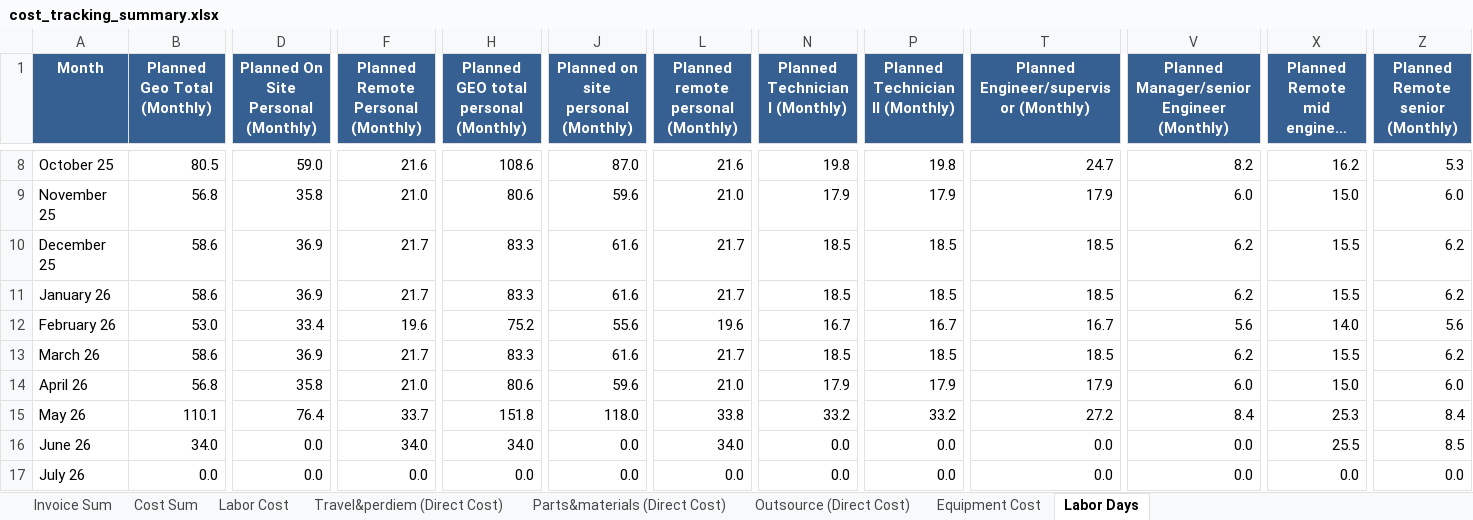
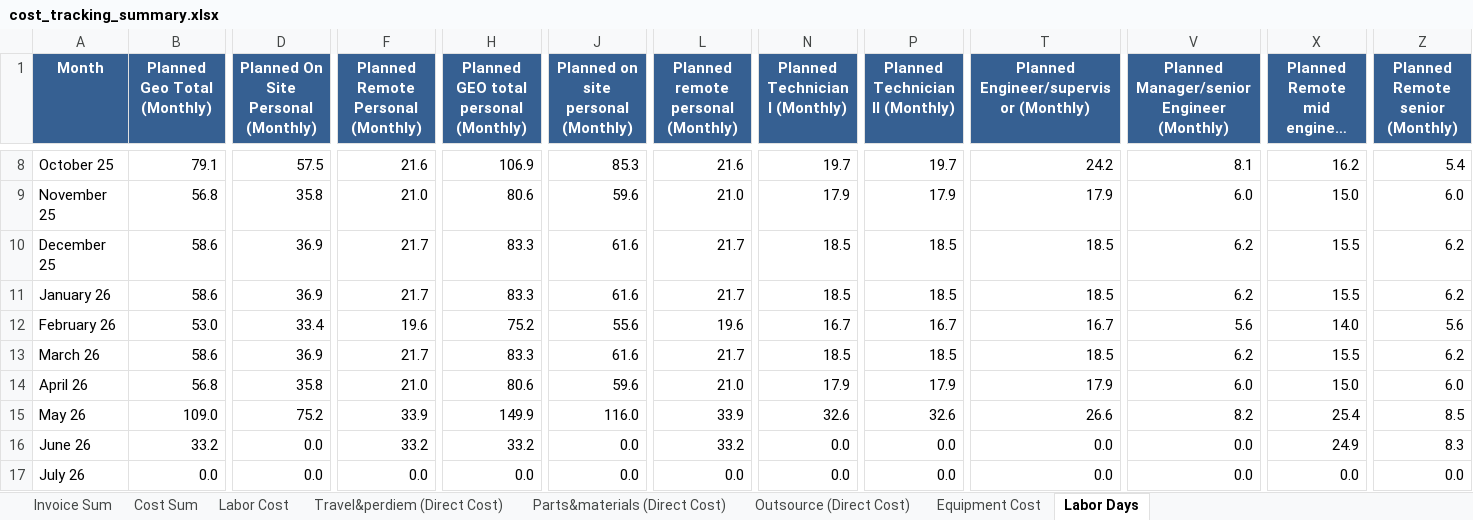
Before and after one commit to xiaosongchen1977/geo-project-tracker-ohio2025, an Excel workbook: cost_tracking_summary.xlsx, sheet Labor Days, drawn as a sheet; only a part is shown, gaps mark what is left out; long unchanged cells end in …; values as stored, in another font and other column widths than the file's, no borders; the diff covers the shown part only; the diff names each change by its address in the sheet, - before the commit and + after, or states it on an @@ line.

```diff
--- a/cost_tracking_summary.xlsx (sheet Labor Days)
+++ b/cost_tracking_summary.xlsx (sheet Labor Days)
-B8 (Planned Geo Total (Monthly)): 80.5
+B8 (Planned Geo Total (Monthly)): 79.1
-D8: 59.0
+D8: 57.5
-H8: 108.6
+H8: 106.9
-J8: 87.0
+J8: 85.3
-N8 (Planned Technician I (Monthly)): 19.8
+N8 (Planned Technician I (Monthly)): 19.7
-P8 (Planned Technician II (Monthly)): 19.8
+P8 (Planned Technician II (Monthly)): 19.7
-T8: 24.7
+T8: 24.2
-V8: 8.2
+V8: 8.1
-Z8 (Planned Remote senior (Monthly)): 5.3
+Z8 (Planned Remote senior (Monthly)): 5.4
-B15 (Planned Geo Total (Monthly)): 110.1
+B15 (Planned Geo Total (Monthly)): 109.0
-D15: 76.4
+D15: 75.2
-F15: 33.7
+F15: 33.9
-H15: 151.8
+H15: 149.9
-J15: 118.0
+J15: 116.0
-L15: 33.8
+L15: 33.9
-N15 (Planned Technician I (Monthly)): 33.2
+N15 (Planned Technician I (Monthly)): 32.6
-P15 (Planned Technician II (Monthly)): 33.2
+P15 (Planned Technician II (Monthly)): 32.6
-T15: 27.2
+T15: 26.6
-V15: 8.4
+V15: 8.2
-X15: 25.3
+X15: 25.4
-Z15 (Planned Remote senior (Monthly)): 8.4
+Z15 (Planned Remote senior (Monthly)): 8.5
-B16 (Planned Geo Total (Monthly)): 34.0
+B16 (Planned Geo Total (Monthly)): 33.2
-F16: 34.0
+F16: 33.2
-H16: 34.0
+H16: 33.2
-L16: 34.0
+L16: 33.2
-X16: 25.5
+X16: 24.9
-Z16 (Planned Remote senior (Monthly)): 8.5
+Z16 (Planned Remote senior (Monthly)): 8.3
```
Also changed, not shown: 32 edited cells elsewhere in this sheet, sheet Invoice Sum, sheet Outsource (Direct Cost), sheet Cost Sum, sheet Travel&perdiem (Direct Cost), sheet Labor Cost, sheet Parts&materials (Direct Cost), 1 more sheet.
